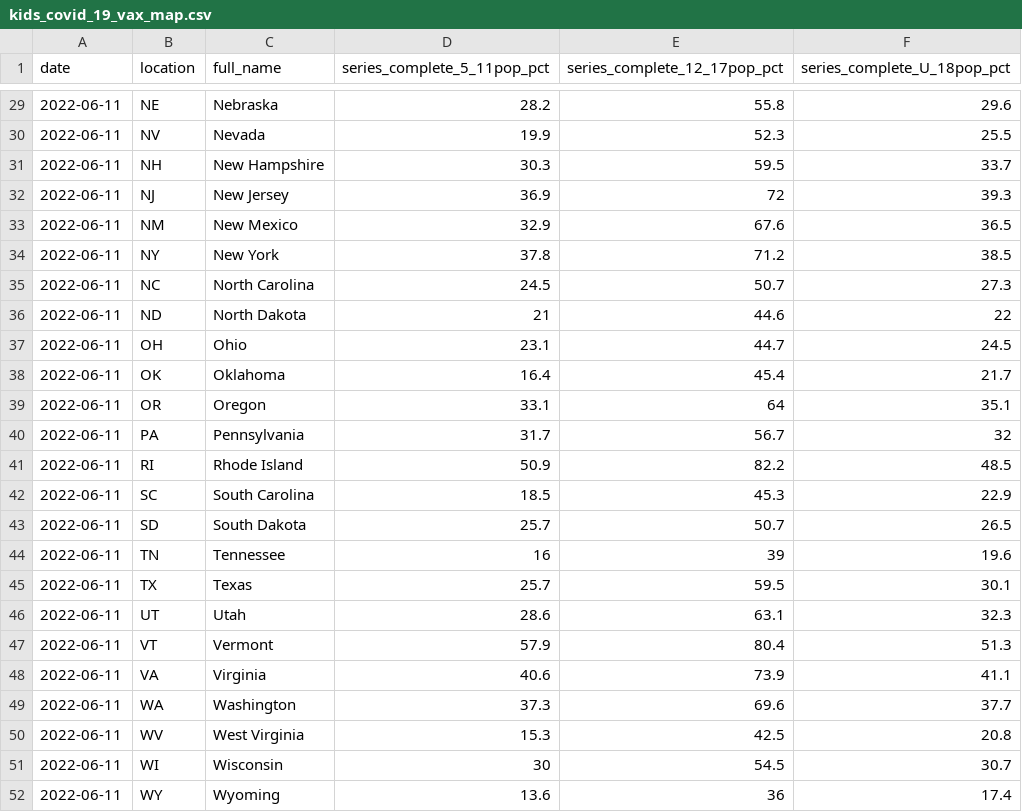
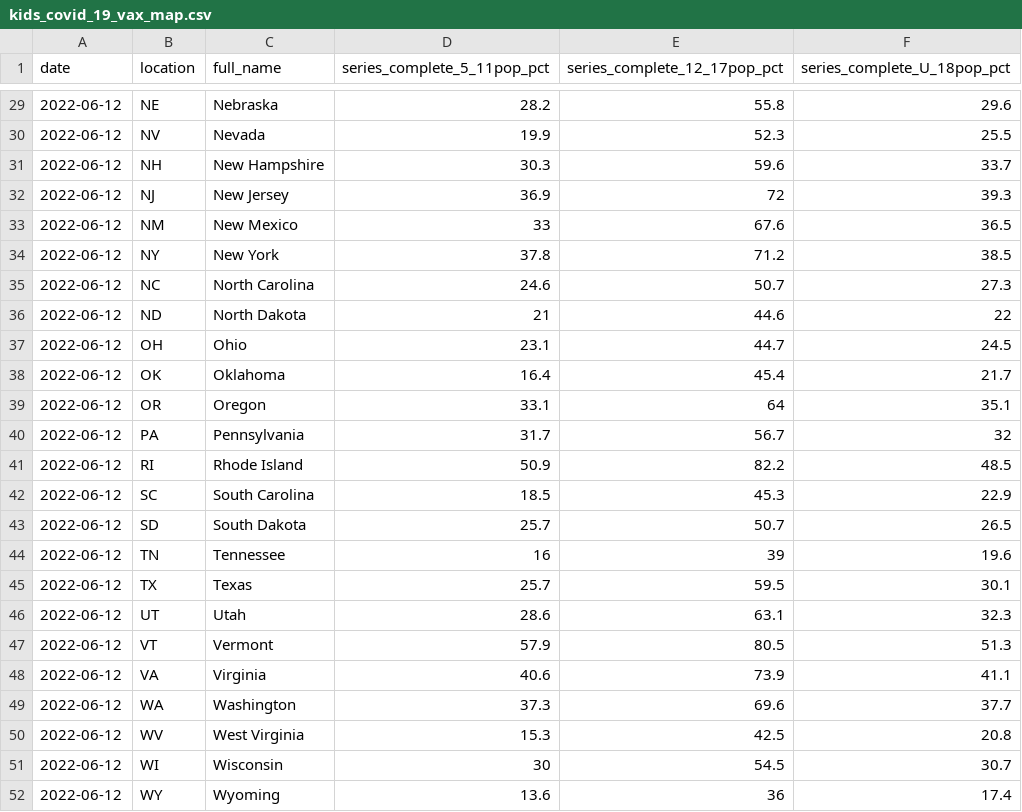
Before and after one commit to Dotdash-Data-Journalism/2022_VWH_kids_vax_map, a CSV file: data/kids_covid_19_vax_map.csv, drawn as a sheet; only a part is shown, gaps mark what is left out; the diff covers the shown part only.

```diff
--- a/data/kids_covid_19_vax_map.csv
+++ b/data/kids_covid_19_vax_map.csv
@@ -29,24 +29,24 @@ date,location,full_name,series_complete_5_11pop_pct,series_complete_12_17pop_pct
-2022-06-11,NE,Nebraska,28.2,55.8,29.6
-2022-06-11,NV,Nevada,19.9,52.3,25.5
-2022-06-11,NH,New Hampshire,30.3,59.5,33.7
-2022-06-11,NJ,New Jersey,36.9,72,39.3
-2022-06-11,NM,New Mexico,32.9,67.6,36.5
-2022-06-11,NY,New York,37.8,71.2,38.5
-2022-06-11,NC,North Carolina,24.5,50.7,27.3
-2022-06-11,ND,North Dakota,21,44.6,22
-2022-06-11,OH,Ohio,23.1,44.7,24.5
-2022-06-11,OK,Oklahoma,16.4,45.4,21.7
-2022-06-11,OR,Oregon,33.1,64,35.1
-2022-06-11,PA,Pennsylvania,31.7,56.7,32
-2022-06-11,RI,Rhode Island,50.9,82.2,48.5
-2022-06-11,SC,South Carolina,18.5,45.3,22.9
-2022-06-11,SD,South Dakota,25.7,50.7,26.5
-2022-06-11,TN,Tennessee,16,39,19.6
-2022-06-11,TX,Texas,25.7,59.5,30.1
-2022-06-11,UT,Utah,28.6,63.1,32.3
-2022-06-11,VT,Vermont,57.9,80.4,51.3
-2022-06-11,VA,Virginia,40.6,73.9,41.1
-2022-06-11,WA,Washington,37.3,69.6,37.7
-2022-06-11,WV,West Virginia,15.3,42.5,20.8
-2022-06-11,WI,Wisconsin,30,54.5,30.7
-2022-06-11,WY,Wyoming,13.6,36,17.4
+2022-06-12,NE,Nebraska,28.2,55.8,29.6
+2022-06-12,NV,Nevada,19.9,52.3,25.5
+2022-06-12,NH,New Hampshire,30.3,59.6,33.7
+2022-06-12,NJ,New Jersey,36.9,72,39.3
+2022-06-12,NM,New Mexico,33,67.6,36.5
+2022-06-12,NY,New York,37.8,71.2,38.5
+2022-06-12,NC,North Carolina,24.6,50.7,27.3
+2022-06-12,ND,North Dakota,21,44.6,22
+2022-06-12,OH,Ohio,23.1,44.7,24.5
+2022-06-12,OK,Oklahoma,16.4,45.4,21.7
+2022-06-12,OR,Oregon,33.1,64,35.1
+2022-06-12,PA,Pennsylvania,31.7,56.7,32
+2022-06-12,RI,Rhode Island,50.9,82.2,48.5
+2022-06-12,SC,South Carolina,18.5,45.3,22.9
+2022-06-12,SD,South Dakota,25.7,50.7,26.5
+2022-06-12,TN,Tennessee,16,39,19.6
+2022-06-12,TX,Texas,25.7,59.5,30.1
+2022-06-12,UT,Utah,28.6,63.1,32.3
+2022-06-12,VT,Vermont,57.9,80.5,51.3
+2022-06-12,VA,Virginia,40.6,73.9,41.1
+2022-06-12,WA,Washington,37.3,69.6,37.7
+2022-06-12,WV,West Virginia,15.3,42.5,20.8
+2022-06-12,WI,Wisconsin,30,54.5,30.7
+2022-06-12,WY,Wyoming,13.6,36,17.4
```
Also changed, not shown: 33 edited cells elsewhere in this file.
